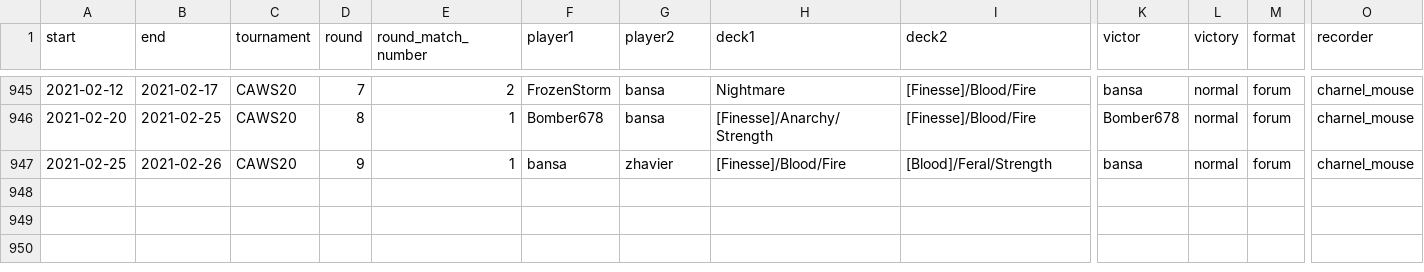
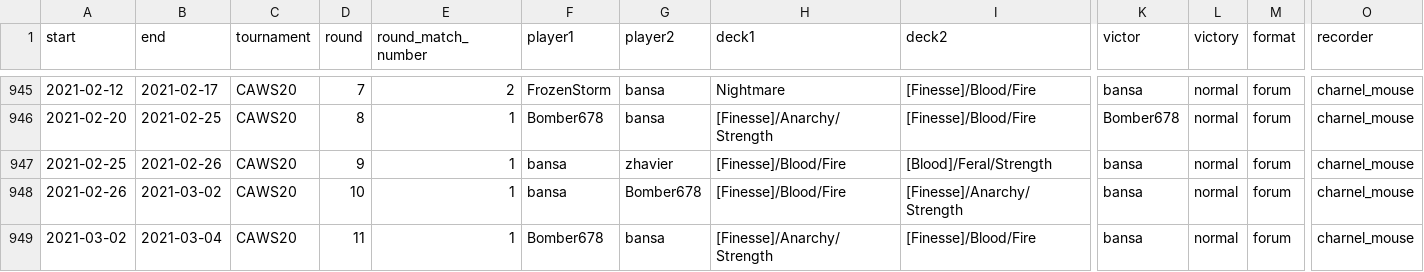
Before and after one commit to CharnelMouse/codexdata, a CSV file: data-raw/matches.csv, drawn as a sheet; only a part is shown, gaps mark what is left out; rows hold the shown columns only; the diff names each change by its address in the sheet, - before the commit and + after, or states it on an @@ line.

```diff
--- a/data-raw/matches.csv
+++ b/data-raw/matches.csv
+row 948: 2021-02-26 | 2021-03-02 | CAWS20 | 10 | 1 | bansa | Bomber678 | [Finesse]/Blood/Fire | [Finesse]/Anarchy/Strength | bansa | normal | forum | charnel_mouse
+row 949: 2021-03-02 | 2021-03-04 | CAWS20 | 11 | 1 | Bomber678 | bansa | [Finesse]/Anarchy/Strength | [Finesse]/Blood/Fire | bansa | normal | forum | charnel_mouse
```
Also changed, not shown: 1 other file.
